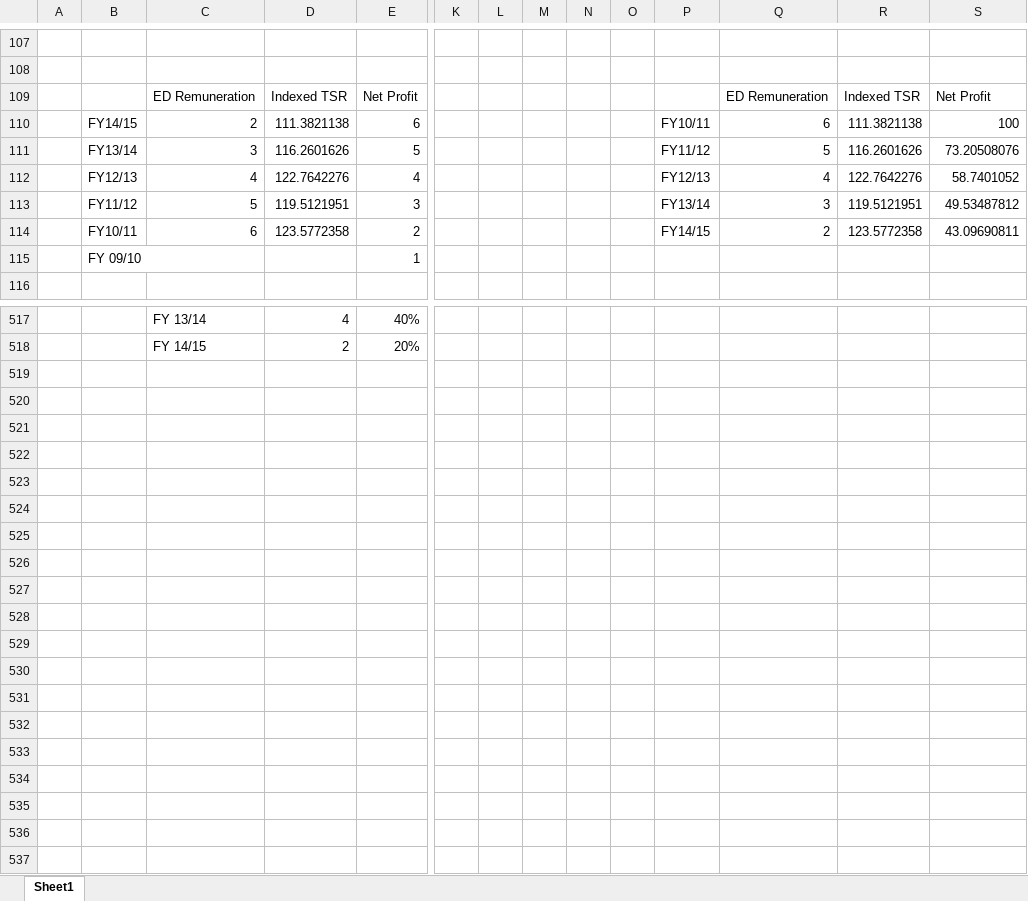
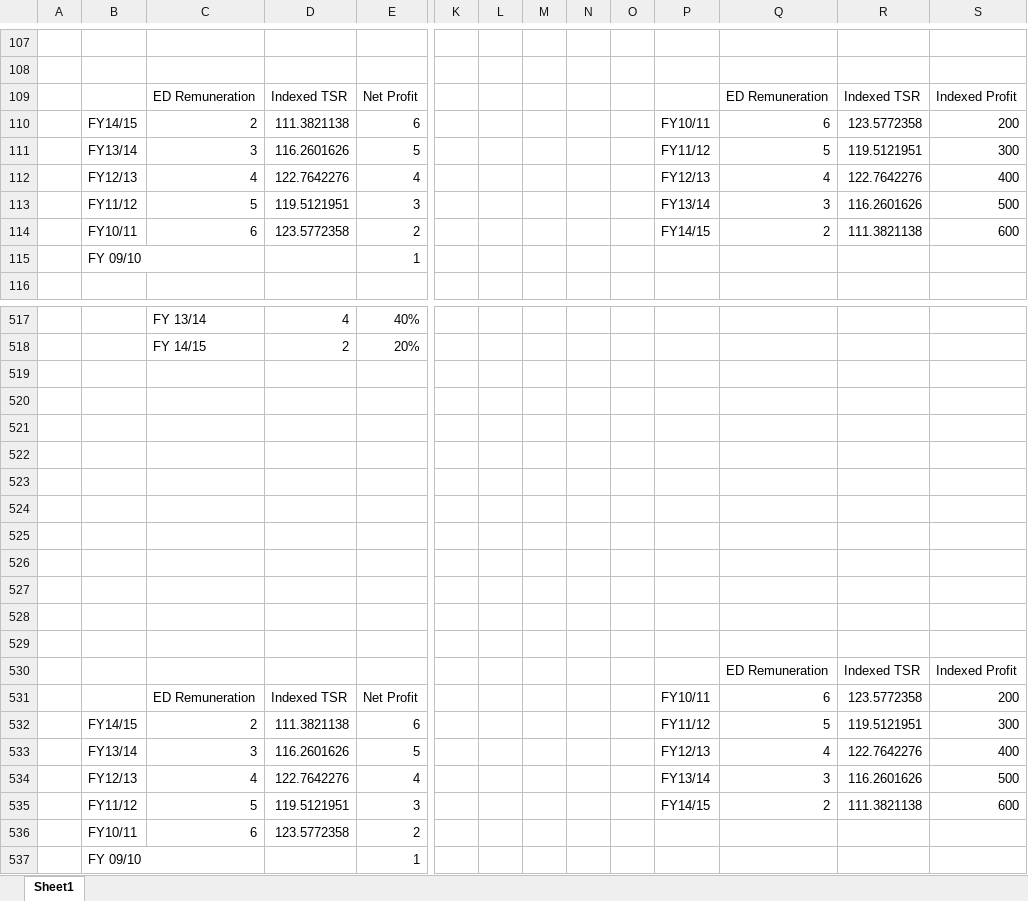
Before and after one commit to GKMIT/ses_pa_tool, an Excel workbook: phpdocx/template/MasterExcelFile.xlsx, sheet Sheet1, drawn as a sheet; only a part is shown, gaps mark what is left out; values as stored, in another font and other column widths than the file's, no borders; charts and pictures and table styles not drawn; rows hold the shown columns only; the diff names each change by its address in the sheet, - before the commit and + after, or states it on an @@ line.

```diff
--- a/phpdocx/template/MasterExcelFile.xlsx (sheet Sheet1)
+++ b/phpdocx/template/MasterExcelFile.xlsx (sheet Sheet1)
-S109: Net Profit
+S109: Indexed Profit
-R110: 111.3821138
+R110: 123.5772358
-S110: 100
+S110: 200
-R111: 116.2601626
+R111: 119.5121951
-S111: 73.20508076
+S111: 300
-S112: 58.7401052
+S112: 400
-R113: 119.5121951
+R113: 116.2601626
-S113: 49.53487812
+S113: 500
-R114: 123.5772358
+R114: 111.3821138
-S114: 43.09690811
+S114: 600
+row 519: (empty)
+row 520: (empty)
+row 521: (empty)
+row 522: (empty)
+row 523: (empty)
+row 524: (empty)
+row 525: (empty)
+row 526: (empty)
+row 527: (empty)
+row 528: (empty)
+row 529: (empty)
+row 530:  |  |  |  |  |  |  |  |  |  |  | ED Remuneration | Indexed TSR | Indexed Profit
+row 531:  |  | ED Remuneration | Indexed TSR | Net Profit |  |  |  |  |  | FY10/11 | 6 | 123.5772358 | 200
+row 532:  | FY14/15 | 2 | 111.3821138 | 6 |  |  |  |  |  | FY11/12 | 5 | 119.5121951 | 300
+row 533:  | FY13/14 | 3 | 116.2601626 | 5 |  |  |  |  |  | FY12/13 | 4 | 122.7642276 | 400
+row 534:  | FY12/13 | 4 | 122.7642276 | 4 |  |  |  |  |  | FY13/14 | 3 | 116.2601626 | 500
+row 535:  | FY11/12 | 5 | 119.5121951 | 3 |  |  |  |  |  | FY14/15 | 2 | 111.3821138 | 600
+row 536:  | FY10/11 | 6 | 123.5772358 | 2
+row 537:  | FY 09/10 |  |  | 1
```
Also changed, not shown: charts or pictures, 21 other files.
